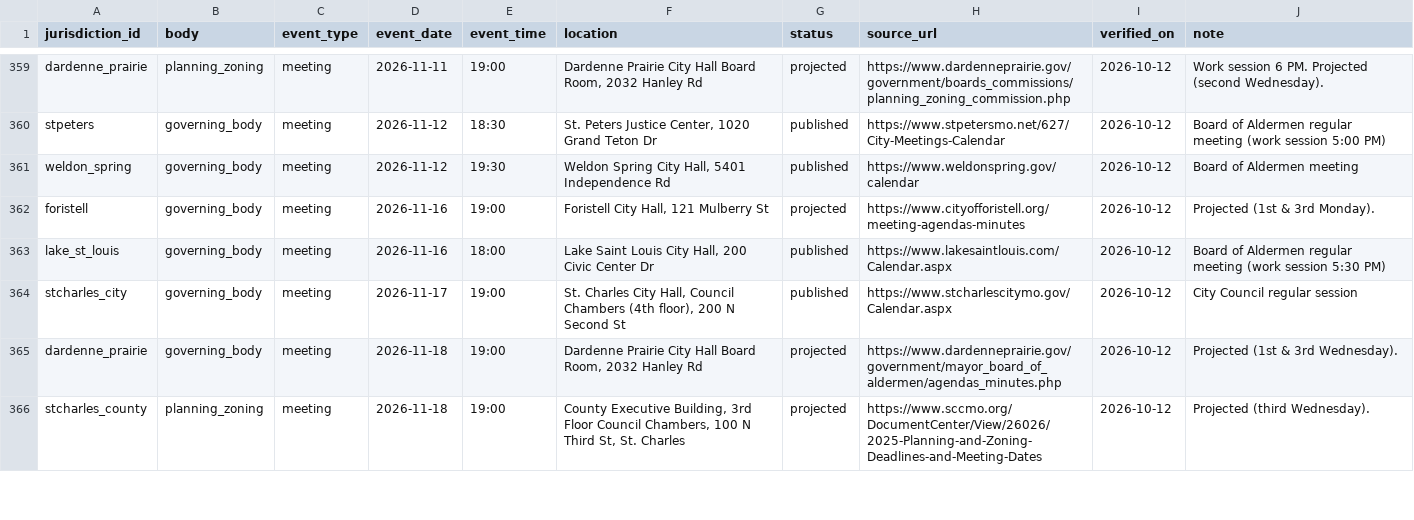
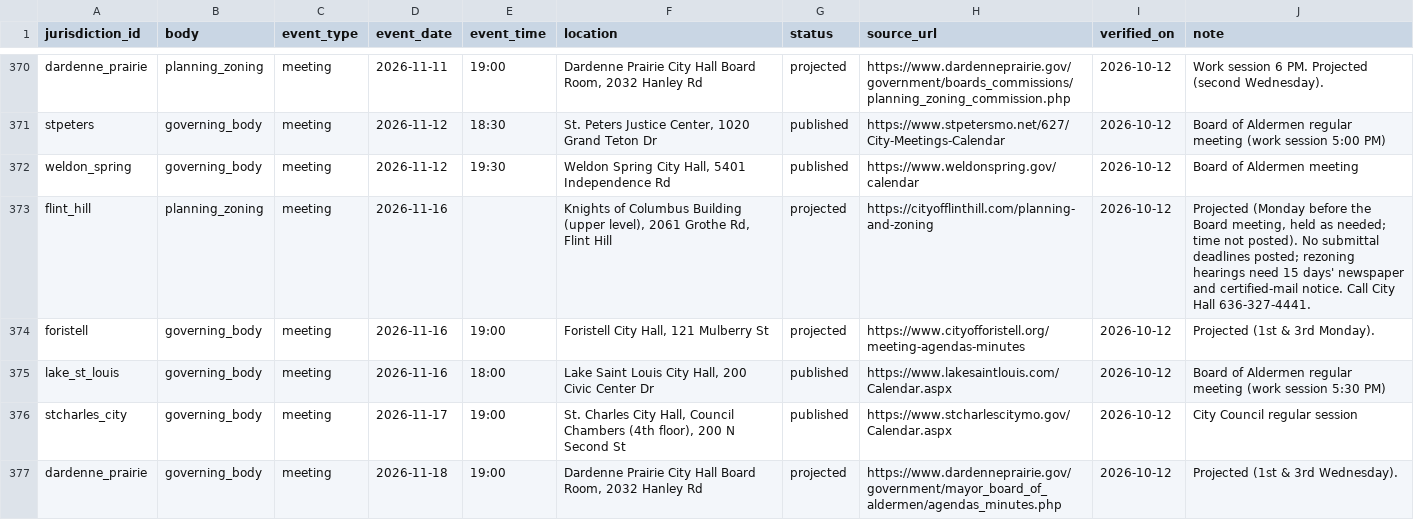
Before and after one commit to tbw0391/stl-zoning, a CSV file: data/meetings.csv, drawn as a sheet; only a part is shown, gaps mark what is left out; the shorter side is filled out with more unchanged rows; the diff covers the shown part only; the diff names each change by its address in the sheet, - before the commit and + after, or states it on an @@ line.

```diff
--- a/data/meetings.csv
+++ b/data/meetings.csv
+row 373: flint_hill | planning_zoning | meeting | 2026-11-16 |  | Knights of Columbus Building (upper level), 2061 Grothe Rd, Flint Hill | projected | https://cityofflinthill.com/planning-and-zoning | 2026-10-12 | Projected (Monday before the Board meeting, held as needed; time not posted). No submittal deadlines posted; rezoning hearings need 15 days' newspaper and certified-mail notice. Call City Hall 636-327-4441.
```
Also changed, not shown: 14 added rows elsewhere in this file, 6 other files.
